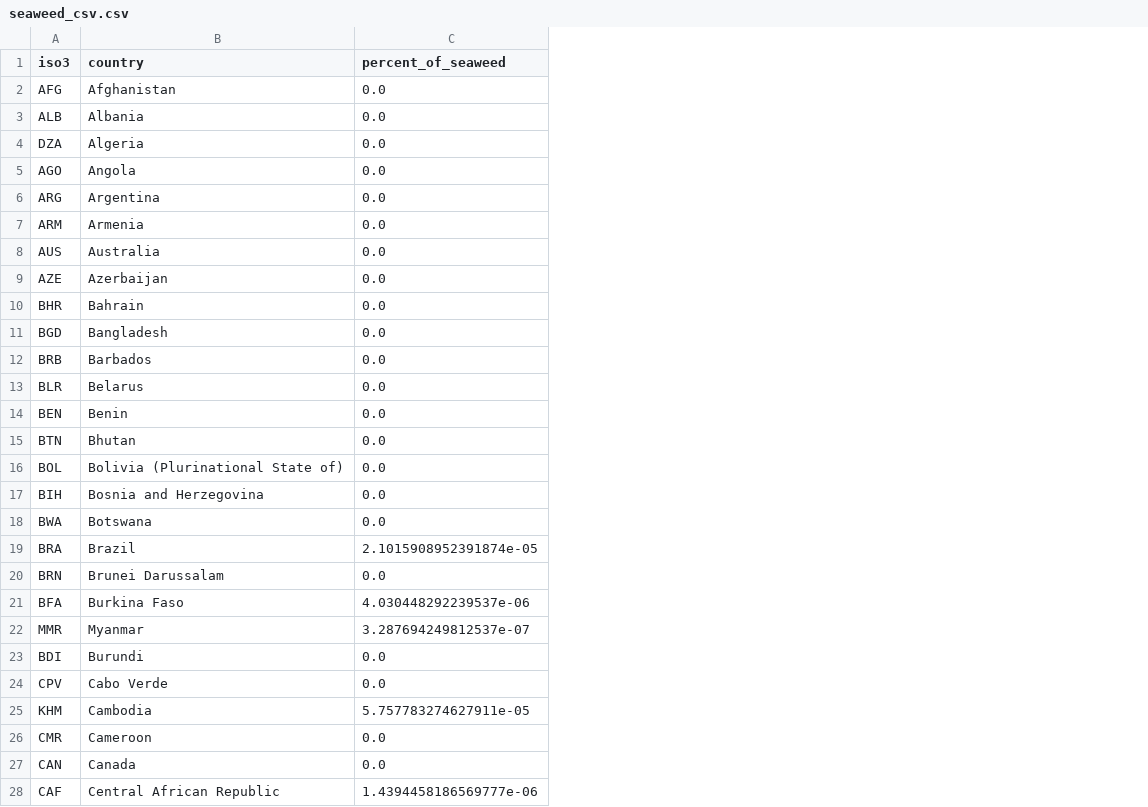
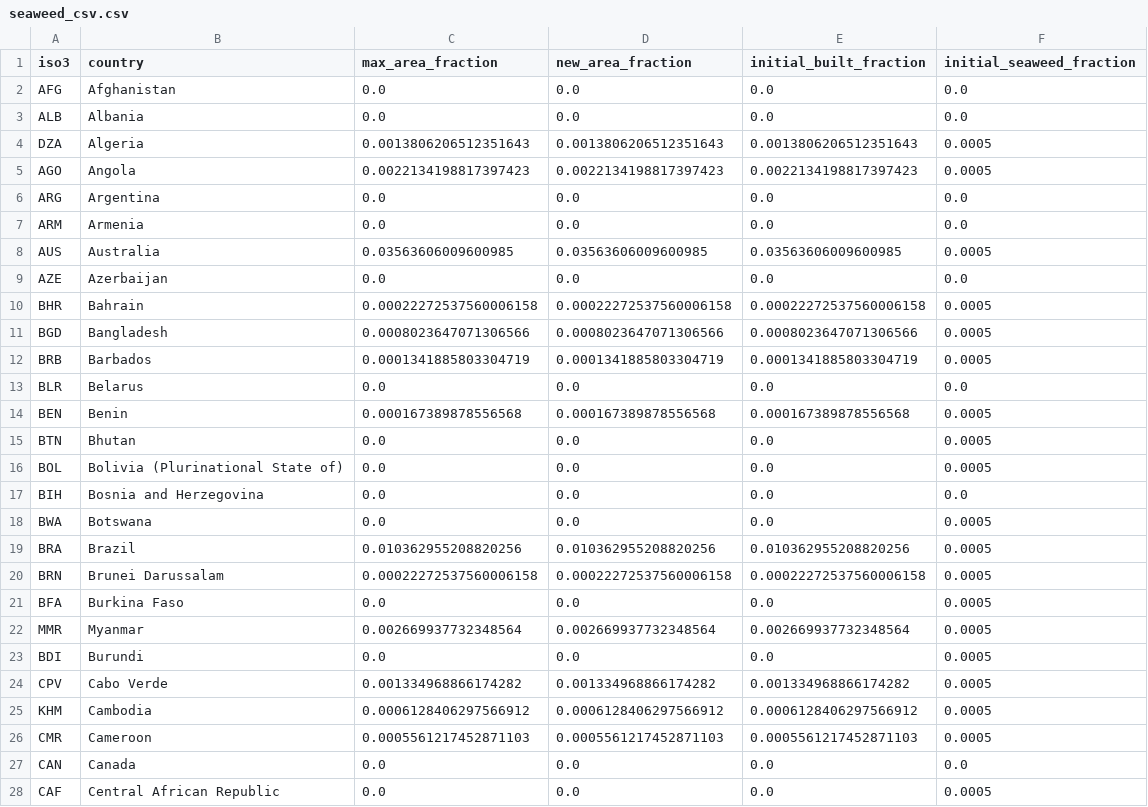
Before and after one commit to allfed/allfed-integrated-model, a CSV file: data/no_food_trade/processed_data/seaweed_csv.csv, drawn as a sheet; only a part is shown; the diff covers the shown part only; the diff names each change by its address in the sheet, - before the commit and + after, or states it on an @@ line.

Commit message:
seaweed scenarios.py and food_system nutrition and import corrected, create figures corrected, added large_reports, fixed import, other small things

```diff
--- a/data/no_food_trade/processed_data/seaweed_csv.csv
+++ b/data/no_food_trade/processed_data/seaweed_csv.csv
+column D (new_area_fraction), rows 2-28: 0.0 | 0.0 | 0.0013806206512351643 | 0.0022134198817397423 | 0.0 | 0.0 | 0.03563606009600985 | 0.0 | 0.00022272537560006158 | 0.0008023647071306566 | 0.0001341885803304719 | 0.0 | 0.000167389878556568 | 0.0 | 0.0 | 0.0 | 0.0 | 0.010362955208820256 | 0.00022272537560006158 | 0.0 | 0.002669937732348564 | 0.0 | 0.001334968866174282 | 0.0006128406297566912 | 0.0005561217452871103 | 0.0 | 0.0
+column E (initial_built_fraction), rows 2-28: 0.0 | 0.0 | 0.0013806206512351643 | 0.0022134198817397423 | 0.0 | 0.0 | 0.03563606009600985 | 0.0 | 0.00022272537560006158 | 0.0008023647071306566 | 0.0001341885803304719 | 0.0 | 0.000167389878556568 | 0.0 | 0.0 | 0.0 | 0.0 | 0.010362955208820256 | 0.00022272537560006158 | 0.0 | 0.002669937732348564 | 0.0 | 0.001334968866174282 | 0.0006128406297566912 | 0.0005561217452871103 | 0.0 | 0.0
+column F (initial_seaweed_fraction), rows 2-28: 0.0 | 0.0 | 0.0005 | 0.0005 | 0.0 | 0.0 | 0.0005 | 0.0 | 0.0005 | 0.0005 | 0.0005 | 0.0 | 0.0005 | 0.0005 | 0.0005 | 0.0 | 0.0005 | 0.0005 | 0.0005 | 0.0005 | 0.0005 | 0.0005 | 0.0005 | 0.0005 | 0.0005 | 0.0 | 0.0005
-C1: percent_of_seaweed
+C1: max_area_fraction
-C4 (max_area_fraction): 0.0
+C4 (max_area_fraction): 0.0013806206512351643
-C5 (max_area_fraction): 0.0
+C5 (max_area_fraction): 0.0022134198817397423
-C8 (max_area_fraction): 0.0
+C8 (max_area_fraction): 0.03563606009600985
-C10 (max_area_fraction): 0.0
+C10 (max_area_fraction): 0.00022272537560006158
-C11 (max_area_fraction): 0.0
+C11 (max_area_fraction): 0.0008023647071306566
-C12 (max_area_fraction): 0.0
+C12 (max_area_fraction): 0.0001341885803304719
-C14 (max_area_fraction): 0.0
+C14 (max_area_fraction): 0.000167389878556568
-C19 (max_area_fraction): 2.1015908952391874e-05
+C19 (max_area_fraction): 0.010362955208820256
-C20 (max_area_fraction): 0.0
+C20 (max_area_fraction): 0.00022272537560006158
-C21 (max_area_fraction): 4.030448292239537e-06
+C21 (max_area_fraction): 0.0
-C22 (max_area_fraction): 3.287694249812537e-07
+C22 (max_area_fraction): 0.002669937732348564
-C24 (max_area_fraction): 0.0
+C24 (max_area_fraction): 0.001334968866174282
-C25 (max_area_fraction): 5.757783274627911e-05
+C25 (max_area_fraction): 0.0006128406297566912
-C26 (max_area_fraction): 0.0
+C26 (max_area_fraction): 0.0005561217452871103
-C28 (max_area_fraction): 1.4394458186569777e-06
+C28 (max_area_fraction): 0.0
```
Also changed, not shown: 71 edited cells elsewhere in this file, data/no_food_trade/computer_readable_combined.csv, 39 other files.
